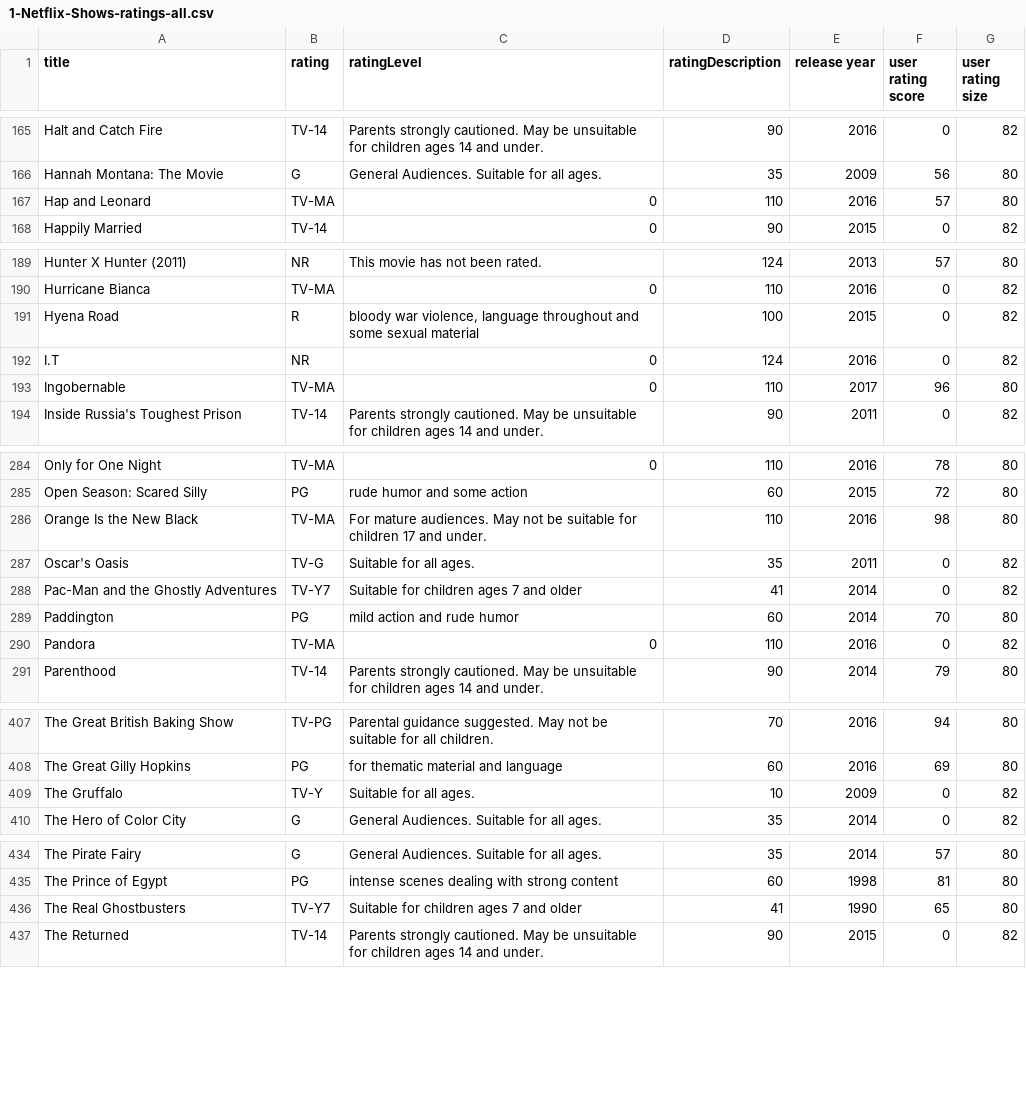
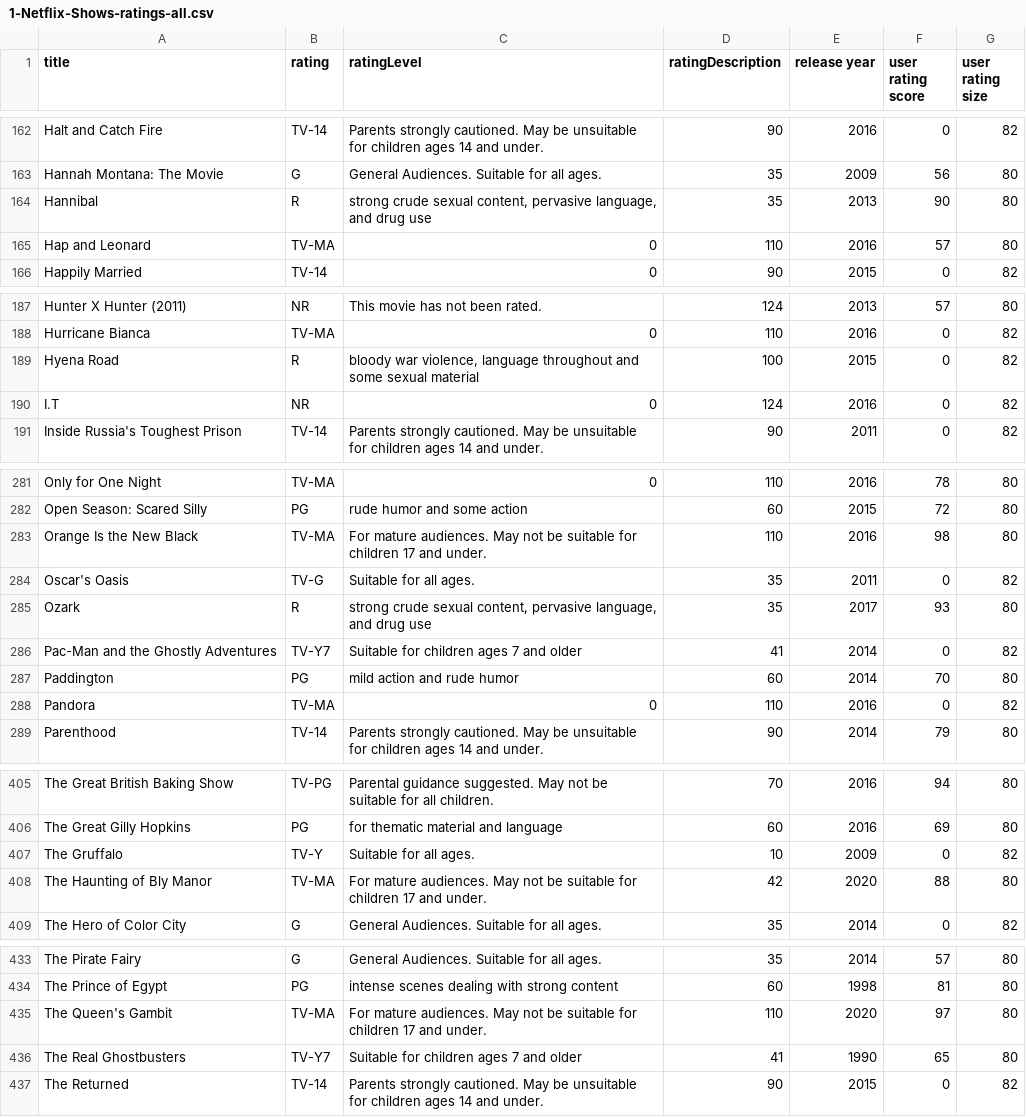
Before and after one commit to tagensingh/SPS-DATA607-ASSIGNMENT-2, a CSV file: 1-Netflix-Shows-ratings-all.csv, drawn as a sheet; only a part is shown, gaps mark what is left out; removed rows and columns are numbered as before the commit, all else as after; the diff covers the shown part only; the diff names each change by its address in the sheet, - before the commit and + after, or states it on an @@ line.

```diff
--- a/1-Netflix-Shows-ratings-all.csv
+++ b/1-Netflix-Shows-ratings-all.csv
+row 164: Hannibal | R | strong crude sexual content, pervasive language, and drug use | 35 | 2013 | 90 | 80
-row 193: Ingobernable | TV-MA | 0 | 110 | 2017 | 96 | 80
+row 285: Ozark | R | strong crude sexual content, pervasive language, and drug use | 35 | 2017 | 93 | 80
+row 408: The Haunting of Bly Manor | TV-MA | For mature audiences. May not be suitable for children 17 and under. | 42 | 2020 | 88 | 80
+row 435: The Queen's Gambit | TV-MA | For mature audiences. May not be suitable for children 17 and under. | 110 | 2020 | 97 | 80
```
Also changed, not shown: 1 added row and 4 removed rows elsewhere in this file, 1-data-add-survey-all.csv, 1-data-add-survey-short.csv, 13 other files.
